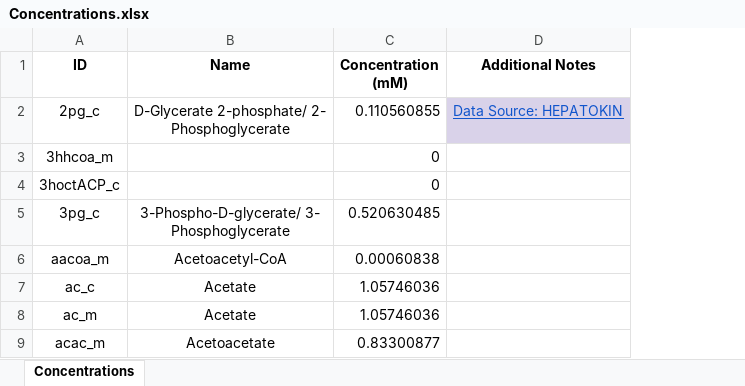
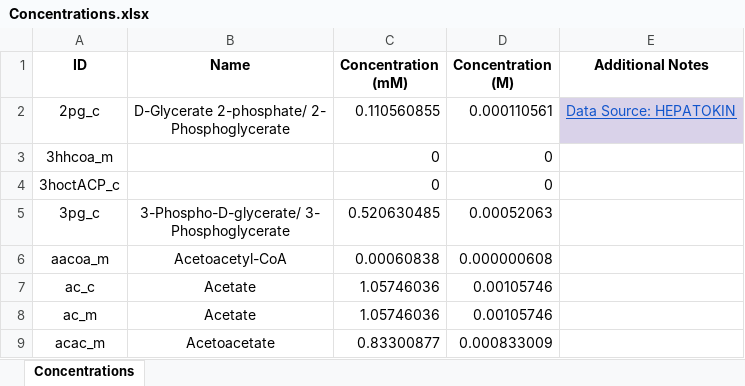
Before and after one commit to Sicily-maker/LiverModel, an Excel workbook: data/Concentrations.xlsx, sheet Concentrations, drawn as a sheet; only a part is shown; values as stored, in another font and other column widths than the file's, no borders; the diff names each change by its address in the sheet, - before the commit and + after, or states it on an @@ line.

```diff
--- a/data/Concentrations.xlsx (sheet Concentrations)
+++ b/data/Concentrations.xlsx (sheet Concentrations)
+column D (Concentration (M)), rows 2-9: 0.000110561 | 0 | 0 | 0.00052063 | 0.000000608 | 0.00105746 | 0.00105746 | 0.000833009
```
Also changed, not shown: 28 other files.
